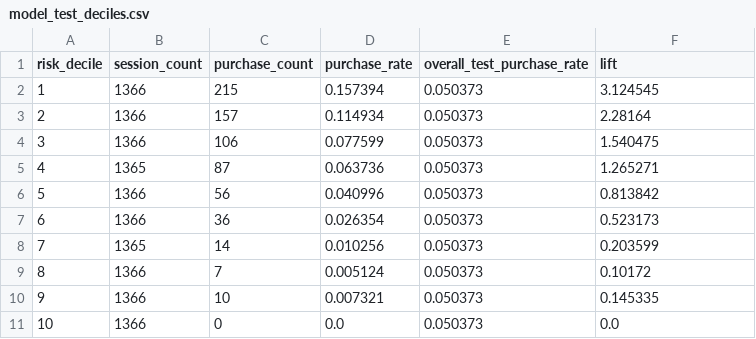
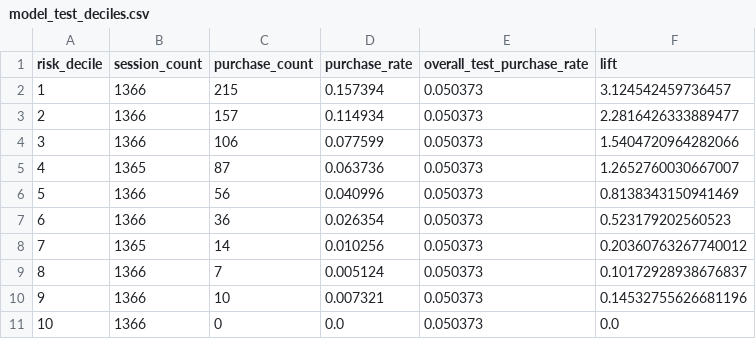
Before and after one commit to JasonValade/google-store-funnel-analysis, a CSV file: data/processed/demo/model_test_deciles.csv, drawn as a sheet.

Commit message:
Reconcile purchase model lift artifacts

```diff
--- a/data/processed/demo/model_test_deciles.csv
+++ b/data/processed/demo/model_test_deciles.csv
@@ -1,11 +1,11 @@
 risk_decile,session_count,purchase_count,purchase_rate,overall_test_purchase_rate,lift
-1,1366,215,0.157394,0.050373,3.124545
-2,1366,157,0.114934,0.050373,2.28164
-3,1366,106,0.077599,0.050373,1.540475
-4,1365,87,0.063736,0.050373,1.265271
-5,1366,56,0.040996,0.050373,0.813842
-6,1366,36,0.026354,0.050373,0.523173
-7,1365,14,0.010256,0.050373,0.203599
-8,1366,7,0.005124,0.050373,0.10172
-9,1366,10,0.007321,0.050373,0.145335
+1,1366,215,0.157394,0.050373,3.124542459736457
+2,1366,157,0.114934,0.050373,2.2816426333889477
+3,1366,106,0.077599,0.050373,1.5404720964282066
+4,1365,87,0.063736,0.050373,1.2652760030667007
+5,1366,56,0.040996,0.050373,0.8138343150941469
+6,1366,36,0.026354,0.050373,0.523179202560523
+7,1365,14,0.010256,0.050373,0.20360763267740012
+8,1366,7,0.005124,0.050373,0.10172928938676837
+9,1366,10,0.007321,0.050373,0.14532755626681196
 10,1366,0,0.0,0.050373,0.0
```
Also changed, not shown: 5 other files.
